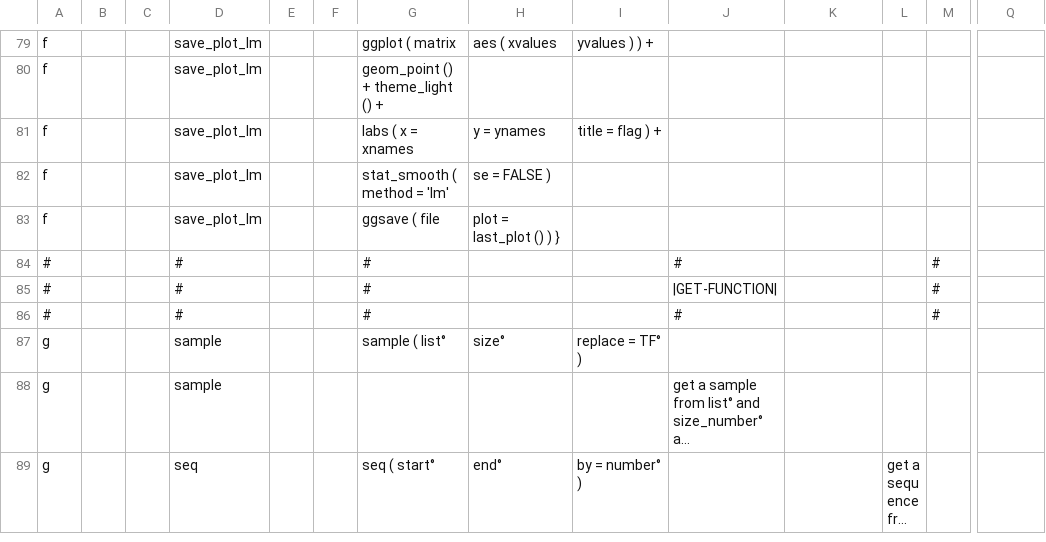
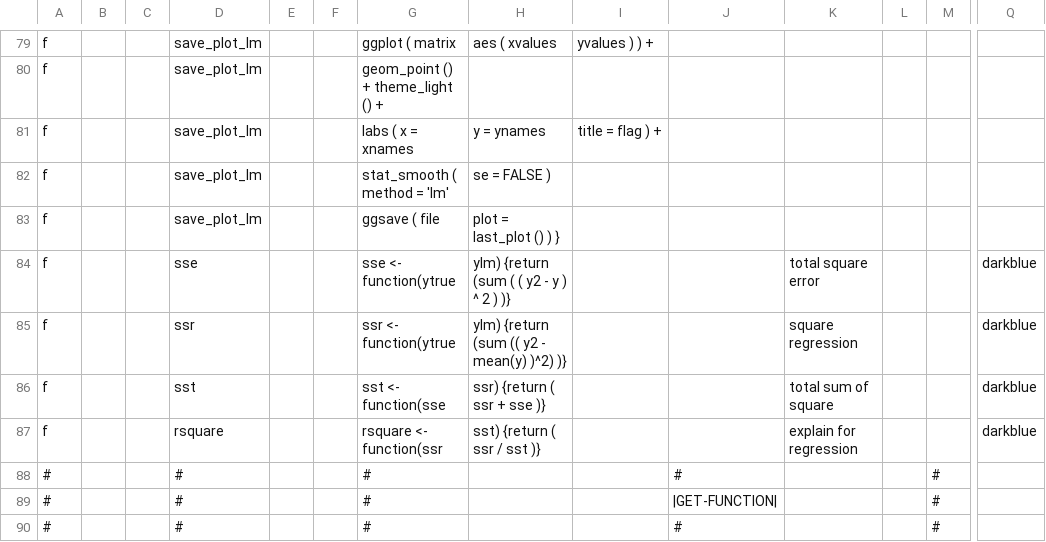
Before and after one commit to AmalLight/macOS-Logical-Hacking, a CSV file: ReRstudio/Vision_Hack_predict/R.csv, drawn as a sheet; only a part is shown, gaps mark what is left out; the shorter side is filled out with more unchanged rows; long unchanged cells end in …; rows hold the shown columns only; the diff names each change by its address in the sheet, - before the commit and + after, or states it on an @@ line.

```diff
--- a/ReRstudio/Vision_Hack_predict/R.csv
+++ b/ReRstudio/Vision_Hack_predict/R.csv
+row 84: f |  |  | sse |  |  | sse <- function(ytrue | ylm) {return (sum ( ( y2 - y ) ^ 2 ) )} |  |  | total square error |  |  | darkblue
+row 85: f |  |  | ssr |  |  | ssr <- function(ytrue | ylm) {return (sum (( y2 - mean(y) )^2) )} |  |  | square regression |  |  | darkblue
+row 86: f |  |  | sst |  |  | sst <- function(sse | ssr) {return ( ssr + sse )} |  |  | total sum of square |  |  | darkblue
+row 87: f |  |  | rsquare |  |  | rsquare <- function(ssr | sst) {return ( ssr / sst )} |  |  | explain for regression |  |  | darkblue
```
Also changed, not shown: 8 other files.
